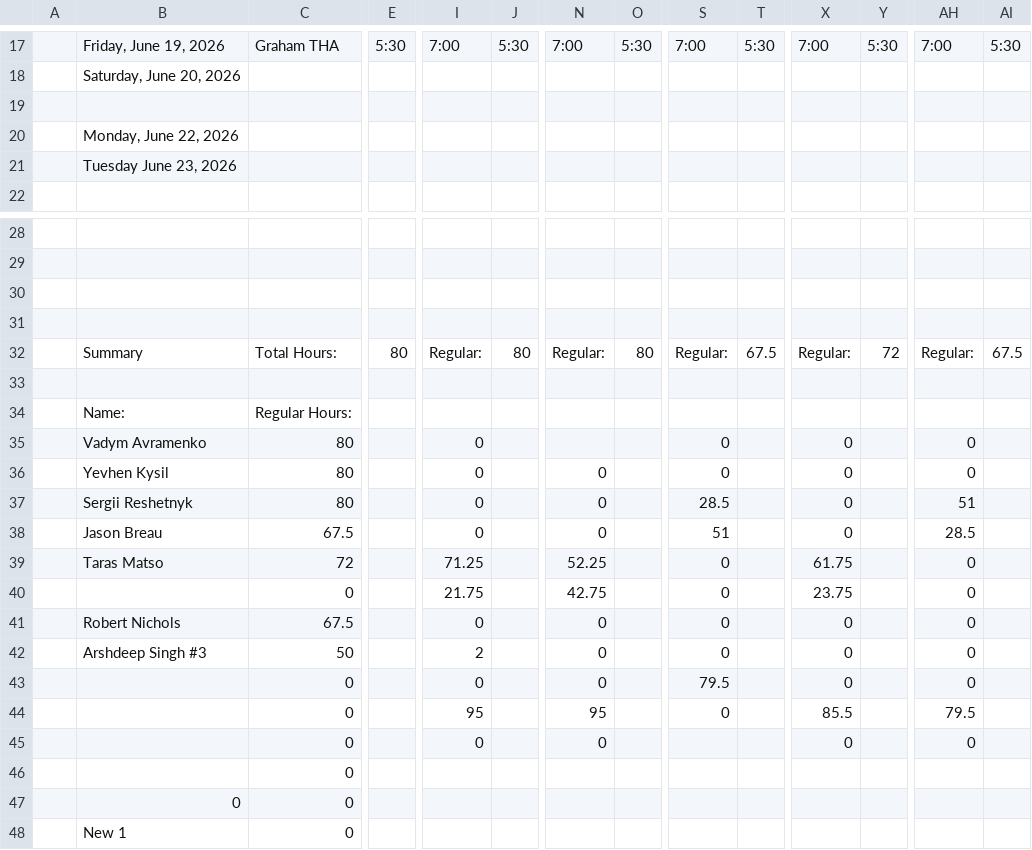
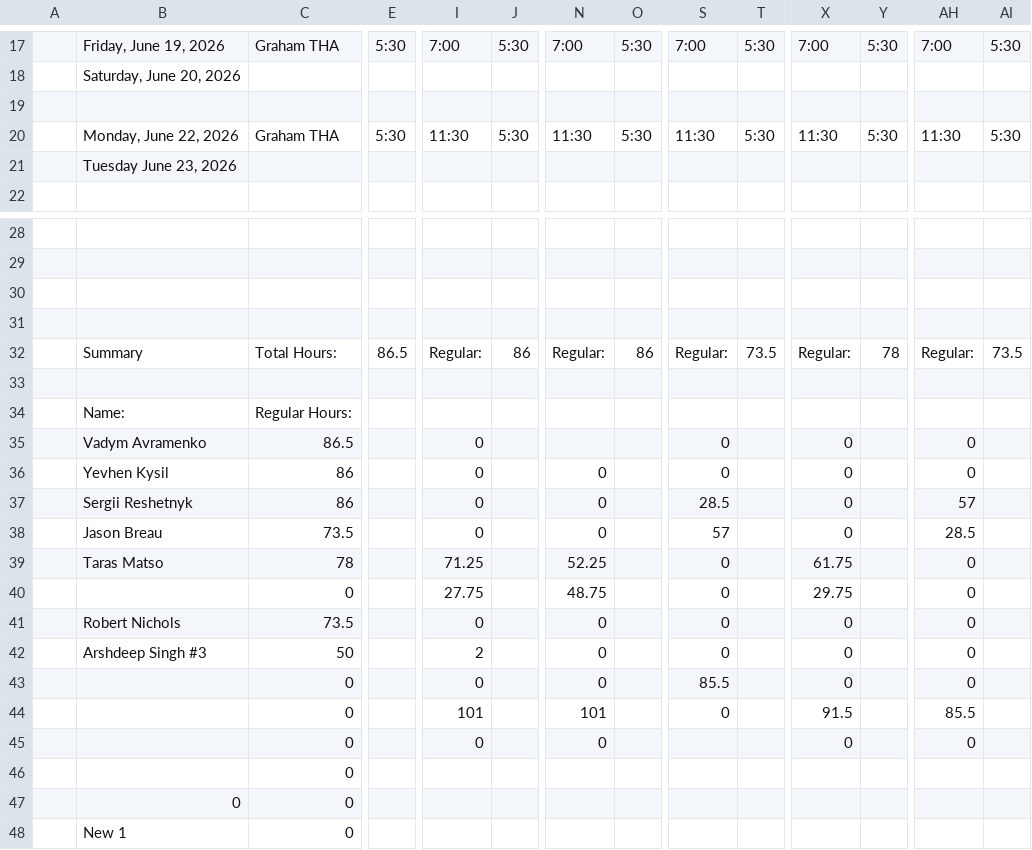
Before and after one commit to lyndon-weber-LLC/headcount-dashboard, a CSV file: data/live/Vadym Timesheet(December 31, 9999).csv, drawn as a sheet; only a part is shown, gaps mark what is left out; removed rows and columns are numbered as before the commit, all else as after; rows hold the shown columns only; the diff names each change by its address in the sheet, - before the commit and + after, or states it on an @@ line.

```diff
--- a/data/live/Vadym Timesheet(December 31, 9999).csv
+++ b/data/live/Vadym Timesheet(December 31, 9999).csv
-row 20:  | Monday, June 22, 2026
+row 20:  | Monday, June 22, 2026 | Graham THA | 5:30 | 11:30 | 5:30 | 11:30 | 5:30 | 11:30 | 5:30 | 11:30 | 5:30 | 11:30 | 5:30
-E32: 80
+E32: 86.5
-J32: 80
+J32: 86
-O32: 80
+O32: 86
-T32: 67.5
+T32: 73.5
-Y32: 72
+Y32: 78
-AI32: 67.5
+AI32: 73.5
-C35: 80
+C35: 86.5
-C36:C37: 80
+C36:C37: 86
-AH37: 51
+AH37: 57
-C38: 67.5
+C38: 73.5
-S38: 51
+S38: 57
-C39: 72
+C39: 78
-I40: 21.75
+I40: 27.75
-N40: 42.75
+N40: 48.75
-X40: 23.75
+X40: 29.75
-C41: 67.5
+C41: 73.5
-S43: 79.5
+S43: 85.5
-I44: 95
+I44: 101
-N44: 95
+N44: 101
-X44: 85.5
+X44: 91.5
-AH44: 79.5
+AH44: 85.5
```
Also changed, not shown: data/live/Alex Timesheet(December 31, 9999).csv, data/live/Carlisle Timesheet(December 31, 9999).csv, 8 other files.
